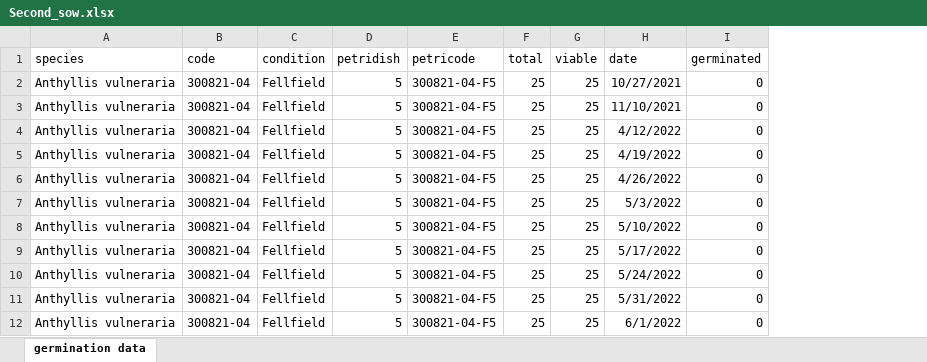
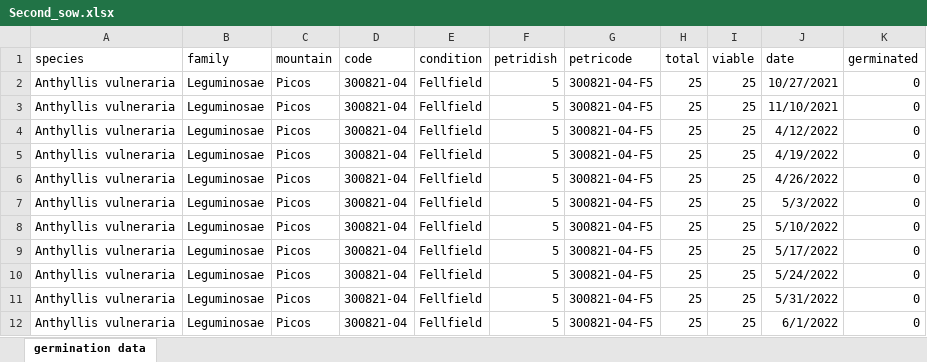
Before and after one commit to clara-espinosa/Germination_phenology, an Excel workbook: data/Second_sow.xlsx, sheet germination data, drawn as a sheet; only a part is shown; values as stored, in another font and other column widths than the file's, no borders; the diff names each change by its address in the sheet, - before the commit and + after, or states it on an @@ line.

```diff
--- a/data/Second_sow.xlsx (sheet germination data)
+++ b/data/Second_sow.xlsx (sheet germination data)
+column B (family), rows 2-12: all Leguminosae
+column C (mountain), rows 2-12: all Picos
```
Also changed, not shown: data/R long data.xlsx, 3 other files.
